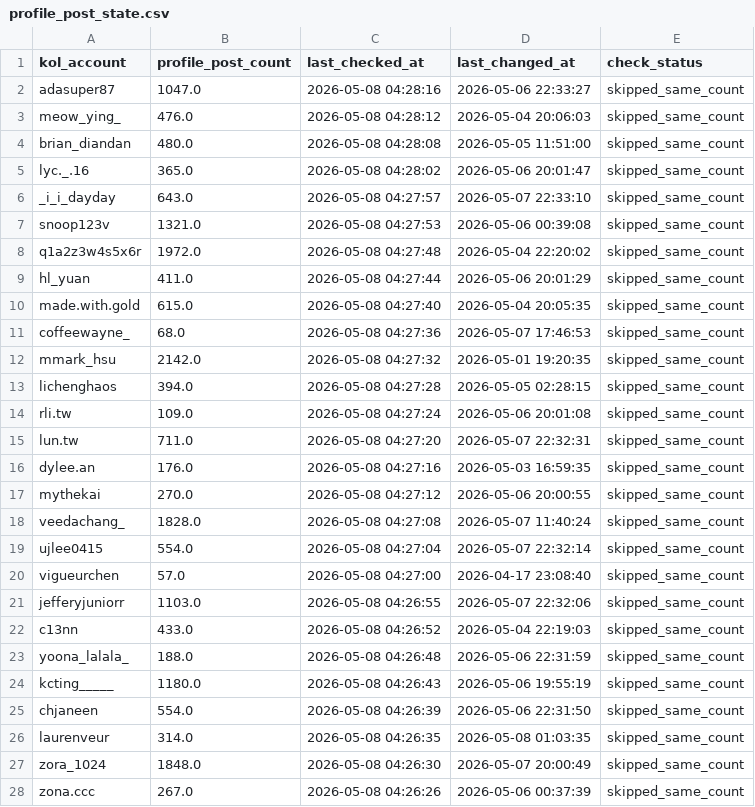
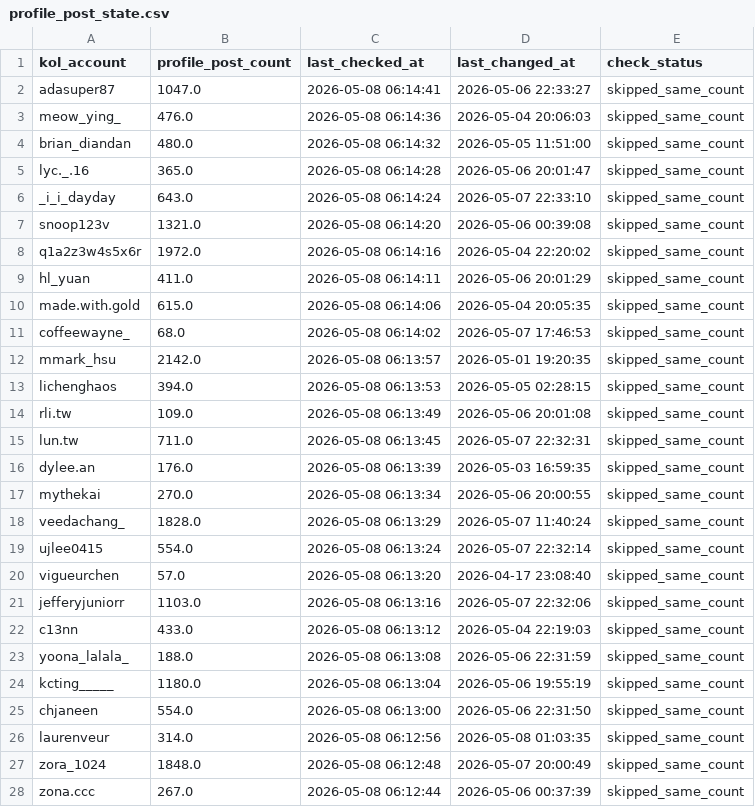
Before and after one commit to sabina-lu/kol-analysis-v2, a CSV file: data/profile_post_state.csv, drawn as a sheet; only a part is shown; the diff covers the shown part only.

```diff
--- a/data/profile_post_state.csv
+++ b/data/profile_post_state.csv
@@ -1,28 +1,28 @@
 kol_account,profile_post_count,last_checked_at,last_changed_at,check_status
-adasuper87,1047.0,2026-05-08 04:28:16,2026-05-06 22:33:27,skipped_same_count
-meow_ying_,476.0,2026-05-08 04:28:12,2026-05-04 20:06:03,skipped_same_count
-brian_diandan,480.0,2026-05-08 04:28:08,2026-05-05 11:51:00,skipped_same_count
-lyc._.16,365.0,2026-05-08 04:28:02,2026-05-06 20:01:47,skipped_same_count
-_i_i_dayday,643.0,2026-05-08 04:27:57,2026-05-07 22:33:10,skipped_same_count
-snoop123v,1321.0,2026-05-08 04:27:53,2026-05-06 00:39:08,skipped_same_count
-q1a2z3w4s5x6r,1972.0,2026-05-08 04:27:48,2026-05-04 22:20:02,skipped_same_count
-hl_yuan,411.0,2026-05-08 04:27:44,2026-05-06 20:01:29,skipped_same_count
-made.with.gold,615.0,2026-05-08 04:27:40,2026-05-04 20:05:35,skipped_same_count
-coffeewayne_,68.0,2026-05-08 04:27:36,2026-05-07 17:46:53,skipped_same_count
-mmark_hsu,2142.0,2026-05-08 04:27:32,2026-05-01 19:20:35,skipped_same_count
-lichenghaos,394.0,2026-05-08 04:27:28,2026-05-05 02:28:15,skipped_same_count
-rli.tw,109.0,2026-05-08 04:27:24,2026-05-06 20:01:08,skipped_same_count
-lun.tw,711.0,2026-05-08 04:27:20,2026-05-07 22:32:31,skipped_same_count
-dylee.an,176.0,2026-05-08 04:27:16,2026-05-03 16:59:35,skipped_same_count
-mythekai,270.0,2026-05-08 04:27:12,2026-05-06 20:00:55,skipped_same_count
-veedachang_,1828.0,2026-05-08 04:27:08,2026-05-07 11:40:24,skipped_same_count
-ujlee0415,554.0,2026-05-08 04:27:04,2026-05-07 22:32:14,skipped_same_count
-vigueurchen,57.0,2026-05-08 04:27:00,2026-04-17 23:08:40,skipped_same_count
-jefferyjuniorr,1103.0,2026-05-08 04:26:55,2026-05-07 22:32:06,skipped_same_count
-c13nn,433.0,2026-05-08 04:26:52,2026-05-04 22:19:03,skipped_same_count
-yoona_lalala_,188.0,2026-05-08 04:26:48,2026-05-06 22:31:59,skipped_same_count
-kcting_____,1180.0,2026-05-08 04:26:43,2026-05-06 19:55:19,skipped_same_count
-chjaneen,554.0,2026-05-08 04:26:39,2026-05-06 22:31:50,skipped_same_count
-laurenveur,314.0,2026-05-08 04:26:35,2026-05-08 01:03:35,skipped_same_count
-zora_1024,1848.0,2026-05-08 04:26:30,2026-05-07 20:00:49,skipped_same_count
-zona.ccc,267.0,2026-05-08 04:26:26,2026-05-06 00:37:39,skipped_same_count
+adasuper87,1047.0,2026-05-08 06:14:41,2026-05-06 22:33:27,skipped_same_count
+meow_ying_,476.0,2026-05-08 06:14:36,2026-05-04 20:06:03,skipped_same_count
+brian_diandan,480.0,2026-05-08 06:14:32,2026-05-05 11:51:00,skipped_same_count
+lyc._.16,365.0,2026-05-08 06:14:28,2026-05-06 20:01:47,skipped_same_count
+_i_i_dayday,643.0,2026-05-08 06:14:24,2026-05-07 22:33:10,skipped_same_count
+snoop123v,1321.0,2026-05-08 06:14:20,2026-05-06 00:39:08,skipped_same_count
+q1a2z3w4s5x6r,1972.0,2026-05-08 06:14:16,2026-05-04 22:20:02,skipped_same_count
+hl_yuan,411.0,2026-05-08 06:14:11,2026-05-06 20:01:29,skipped_same_count
+made.with.gold,615.0,2026-05-08 06:14:06,2026-05-04 20:05:35,skipped_same_count
+coffeewayne_,68.0,2026-05-08 06:14:02,2026-05-07 17:46:53,skipped_same_count
+mmark_hsu,2142.0,2026-05-08 06:13:57,2026-05-01 19:20:35,skipped_same_count
+lichenghaos,394.0,2026-05-08 06:13:53,2026-05-05 02:28:15,skipped_same_count
+rli.tw,109.0,2026-05-08 06:13:49,2026-05-06 20:01:08,skipped_same_count
+lun.tw,711.0,2026-05-08 06:13:45,2026-05-07 22:32:31,skipped_same_count
+dylee.an,176.0,2026-05-08 06:13:39,2026-05-03 16:59:35,skipped_same_count
+mythekai,270.0,2026-05-08 06:13:34,2026-05-06 20:00:55,skipped_same_count
+veedachang_,1828.0,2026-05-08 06:13:29,2026-05-07 11:40:24,skipped_same_count
+ujlee0415,554.0,2026-05-08 06:13:24,2026-05-07 22:32:14,skipped_same_count
+vigueurchen,57.0,2026-05-08 06:13:20,2026-04-17 23:08:40,skipped_same_count
+jefferyjuniorr,1103.0,2026-05-08 06:13:16,2026-05-07 22:32:06,skipped_same_count
+c13nn,433.0,2026-05-08 06:13:12,2026-05-04 22:19:03,skipped_same_count
+yoona_lalala_,188.0,2026-05-08 06:13:08,2026-05-06 22:31:59,skipped_same_count
+kcting_____,1180.0,2026-05-08 06:13:04,2026-05-06 19:55:19,skipped_same_count
+chjaneen,554.0,2026-05-08 06:13:00,2026-05-06 22:31:50,skipped_same_count
+laurenveur,314.0,2026-05-08 06:12:56,2026-05-08 01:03:35,skipped_same_count
+zora_1024,1848.0,2026-05-08 06:12:48,2026-05-07 20:00:49,skipped_same_count
+zona.ccc,267.0,2026-05-08 06:12:44,2026-05-06 00:37:39,skipped_same_count
```
Also changed, not shown: 124 edited cells elsewhere in this file.
